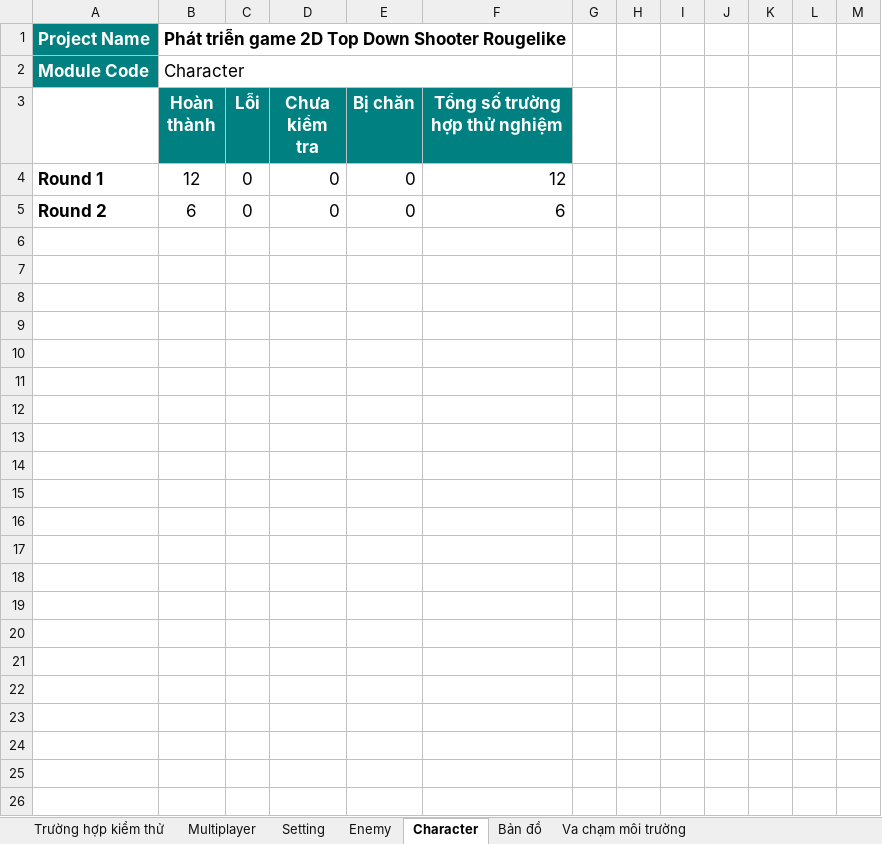
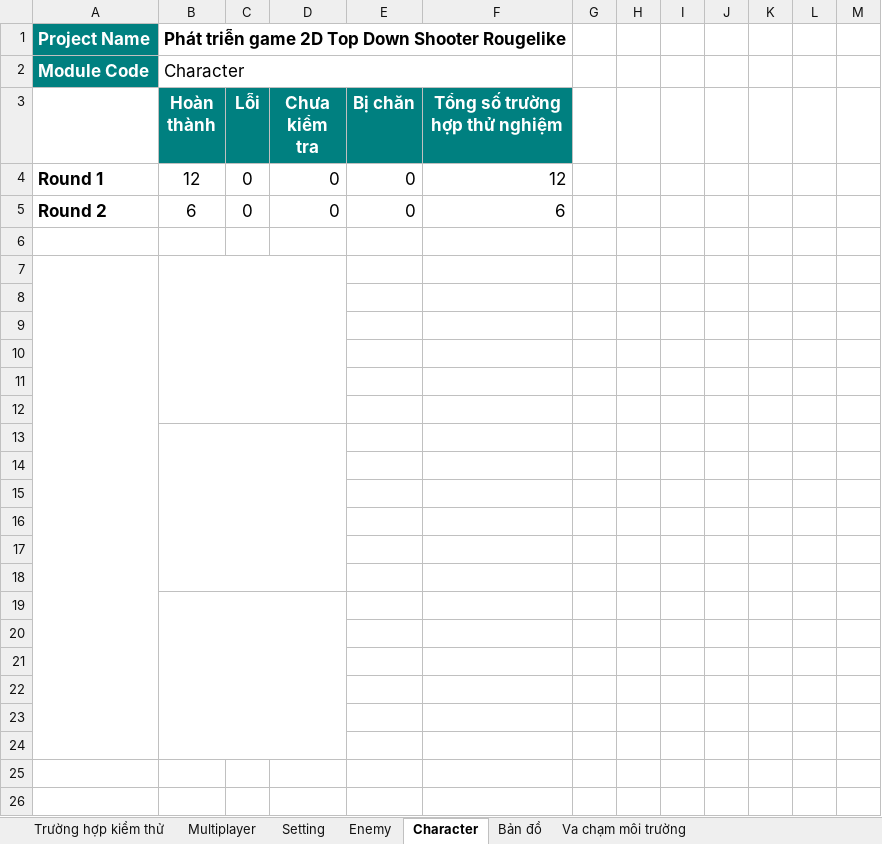
Before and after one commit to Khoa-CNTT/XDVPTG2T4260, an Excel workbook: Word/8.1.ProjectTestCaseSprint1.xlsx, sheet Character, drawn as a sheet; only a part is shown; values as stored, in another font and other column widths than the file's, no borders; charts and pictures not drawn; the diff names each change by its address in the sheet, - before the commit and + after, or states it on an @@ line.

```diff
--- a/Word/8.1.ProjectTestCaseSprint1.xlsx (sheet Character)
+++ b/Word/8.1.ProjectTestCaseSprint1.xlsx (sheet Character)
+A7:A24 merged
+B7:D12 merged
+B13:D18 merged
+B19:D24 merged
```
Also changed, not shown: sheet Trường hợp kiểm thử, sheet Enemy, sheet Setting, sheet Bản đồ, charts or pictures, Word/8.2.ProjectTestCaseSprint2.xlsx, Word/9.ProjectTestReport.xlsx, 13 other files.
